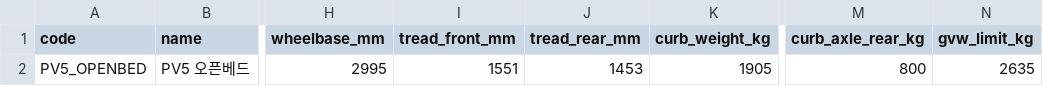
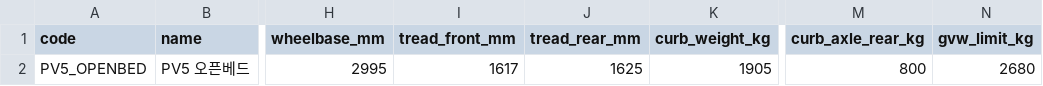
Before and after one commit to EVNSolution/buildup-ev, a CSV file: db/seed/vehicle_model.csv, drawn as a sheet; only a part is shown, gaps mark what is left out; the diff names each change by its address in the sheet, - before the commit and + after, or states it on an @@ line.

```diff
--- a/db/seed/vehicle_model.csv
+++ b/db/seed/vehicle_model.csv
-I2 (tread_front_mm): 1551
+I2 (tread_front_mm): 1617
-J2 (tread_rear_mm): 1453
+J2 (tread_rear_mm): 1625
-N2 (gvw_limit_kg): 2635
+N2 (gvw_limit_kg): 2680
```
Also changed, not shown: db/seed/option_rule.csv, db/seed/option_value.csv, 27 other files.
